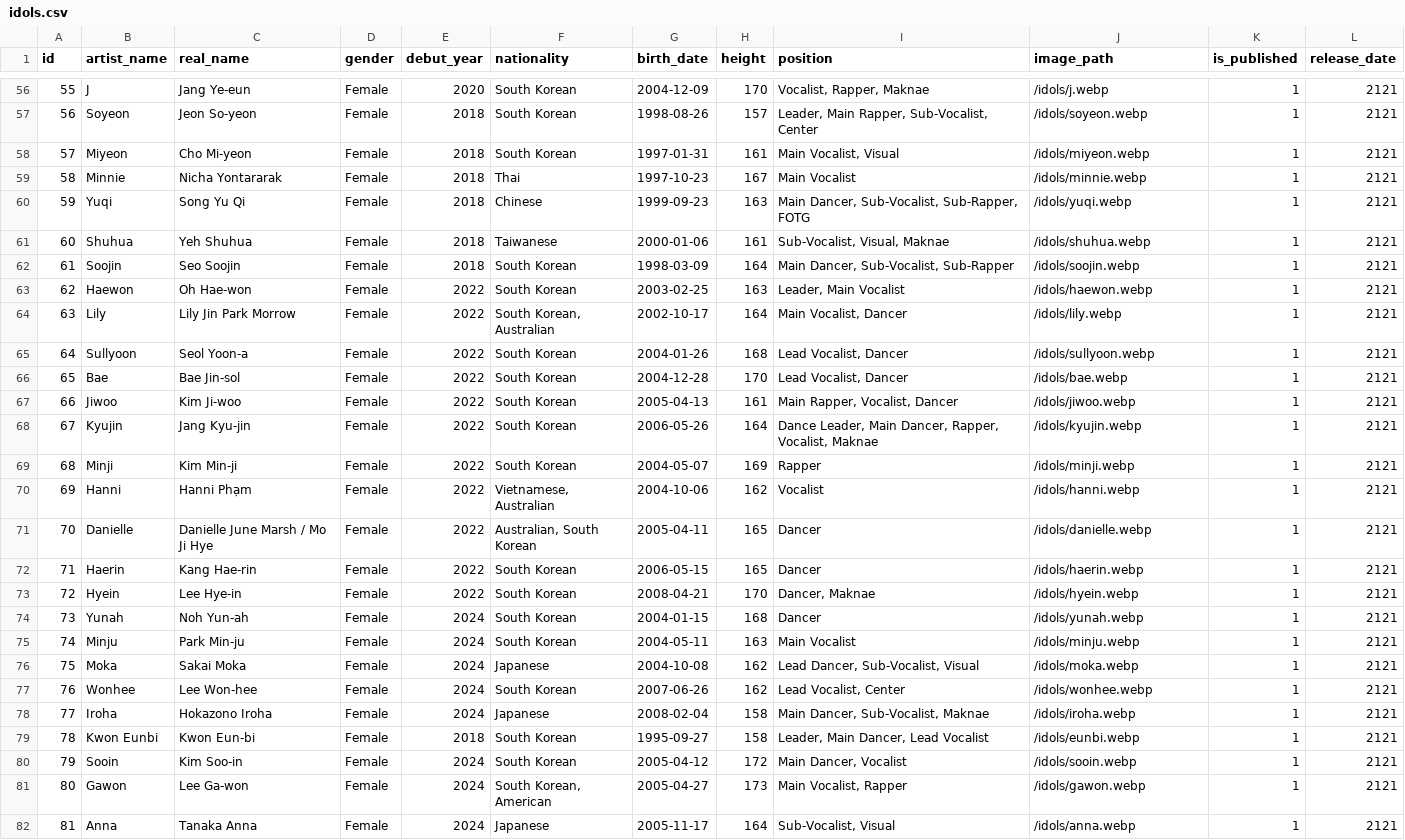
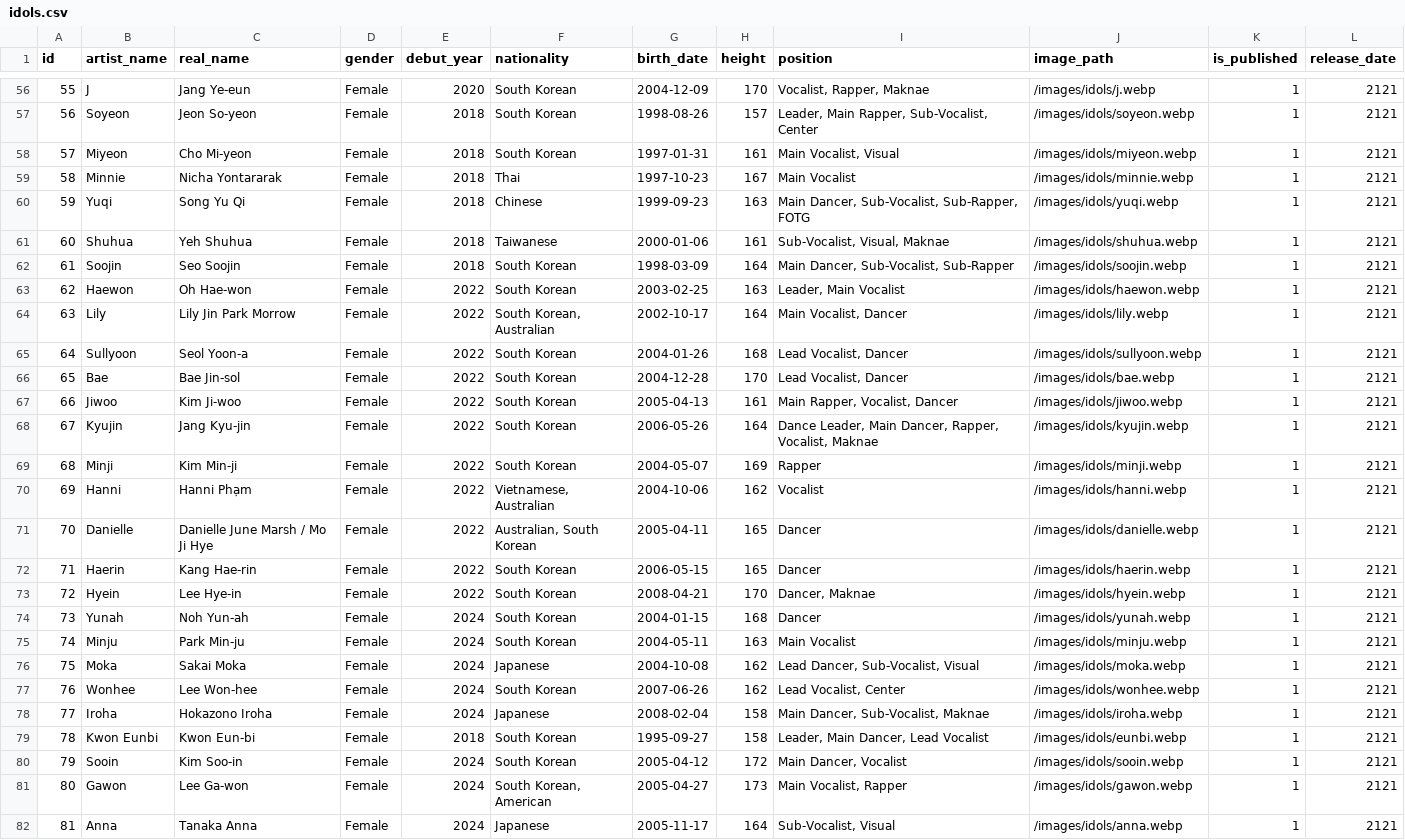
Before and after one commit to ThiagoRoss1/Kpopit, a CSV file: kpopit-backend/data/idols.csv, drawn as a sheet; only a part is shown, gaps mark what is left out; the diff covers the shown part only; the diff names each change by its address in the sheet, - before the commit and + after, or states it on an @@ line.

Commit message:
feat: Updates share text and Idols Csv
- Adds the site link to the statistics copy text.

- Changes assets bucket.

```diff
--- a/kpopit-backend/data/idols.csv
+++ b/kpopit-backend/data/idols.csv
-J56 (image_path): /idols/j.webp
+J56 (image_path): /images/idols/j.webp
-J57 (image_path): /idols/soyeon.webp
+J57 (image_path): /images/idols/soyeon.webp
-J58 (image_path): /idols/miyeon.webp
+J58 (image_path): /images/idols/miyeon.webp
-J59 (image_path): /idols/minnie.webp
+J59 (image_path): /images/idols/minnie.webp
-J60 (image_path): /idols/yuqi.webp
+J60 (image_path): /images/idols/yuqi.webp
-J61 (image_path): /idols/shuhua.webp
+J61 (image_path): /images/idols/shuhua.webp
-J62 (image_path): /idols/soojin.webp
+J62 (image_path): /images/idols/soojin.webp
-J63 (image_path): /idols/haewon.webp
+J63 (image_path): /images/idols/haewon.webp
-J64 (image_path): /idols/lily.webp
+J64 (image_path): /images/idols/lily.webp
-J65 (image_path): /idols/sullyoon.webp
+J65 (image_path): /images/idols/sullyoon.webp
-J66 (image_path): /idols/bae.webp
+J66 (image_path): /images/idols/bae.webp
-J67 (image_path): /idols/jiwoo.webp
+J67 (image_path): /images/idols/jiwoo.webp
-J68 (image_path): /idols/kyujin.webp
+J68 (image_path): /images/idols/kyujin.webp
-J69 (image_path): /idols/minji.webp
+J69 (image_path): /images/idols/minji.webp
-J70 (image_path): /idols/hanni.webp
+J70 (image_path): /images/idols/hanni.webp
-J71 (image_path): /idols/danielle.webp
+J71 (image_path): /images/idols/danielle.webp
-J72 (image_path): /idols/haerin.webp
+J72 (image_path): /images/idols/haerin.webp
-J73 (image_path): /idols/hyein.webp
+J73 (image_path): /images/idols/hyein.webp
-J74 (image_path): /idols/yunah.webp
+J74 (image_path): /images/idols/yunah.webp
-J75 (image_path): /idols/minju.webp
+J75 (image_path): /images/idols/minju.webp
-J76 (image_path): /idols/moka.webp
+J76 (image_path): /images/idols/moka.webp
-J77 (image_path): /idols/wonhee.webp
+J77 (image_path): /images/idols/wonhee.webp
-J78 (image_path): /idols/iroha.webp
+J78 (image_path): /images/idols/iroha.webp
-J79 (image_path): /idols/eunbi.webp
+J79 (image_path): /images/idols/eunbi.webp
-J80 (image_path): /idols/sooin.webp
+J80 (image_path): /images/idols/sooin.webp
-J81 (image_path): /idols/gawon.webp
+J81 (image_path): /images/idols/gawon.webp
-J82 (image_path): /idols/anna.webp
+J82 (image_path): /images/idols/anna.webp
```
Also changed, not shown: 124 edited cells elsewhere in this file, 4 other files.
